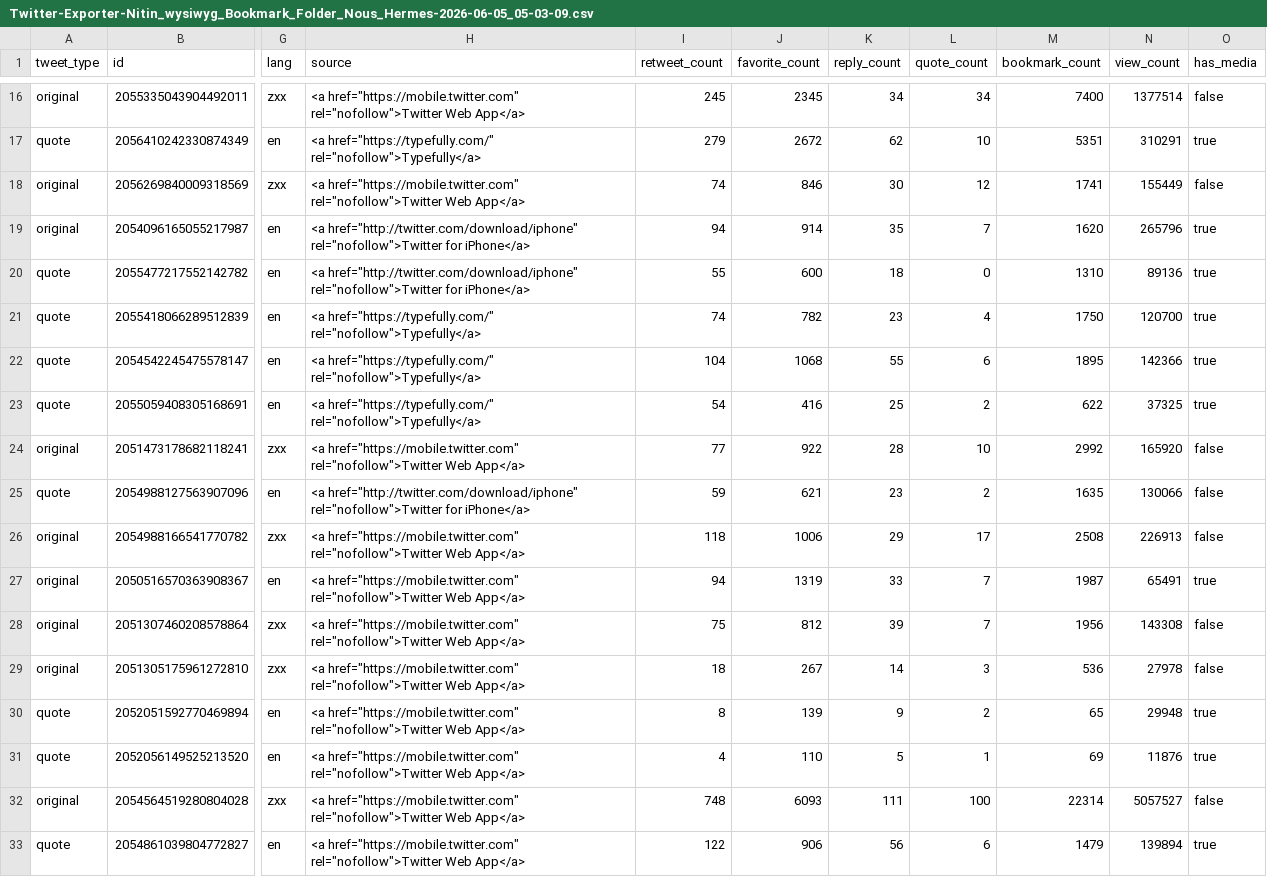
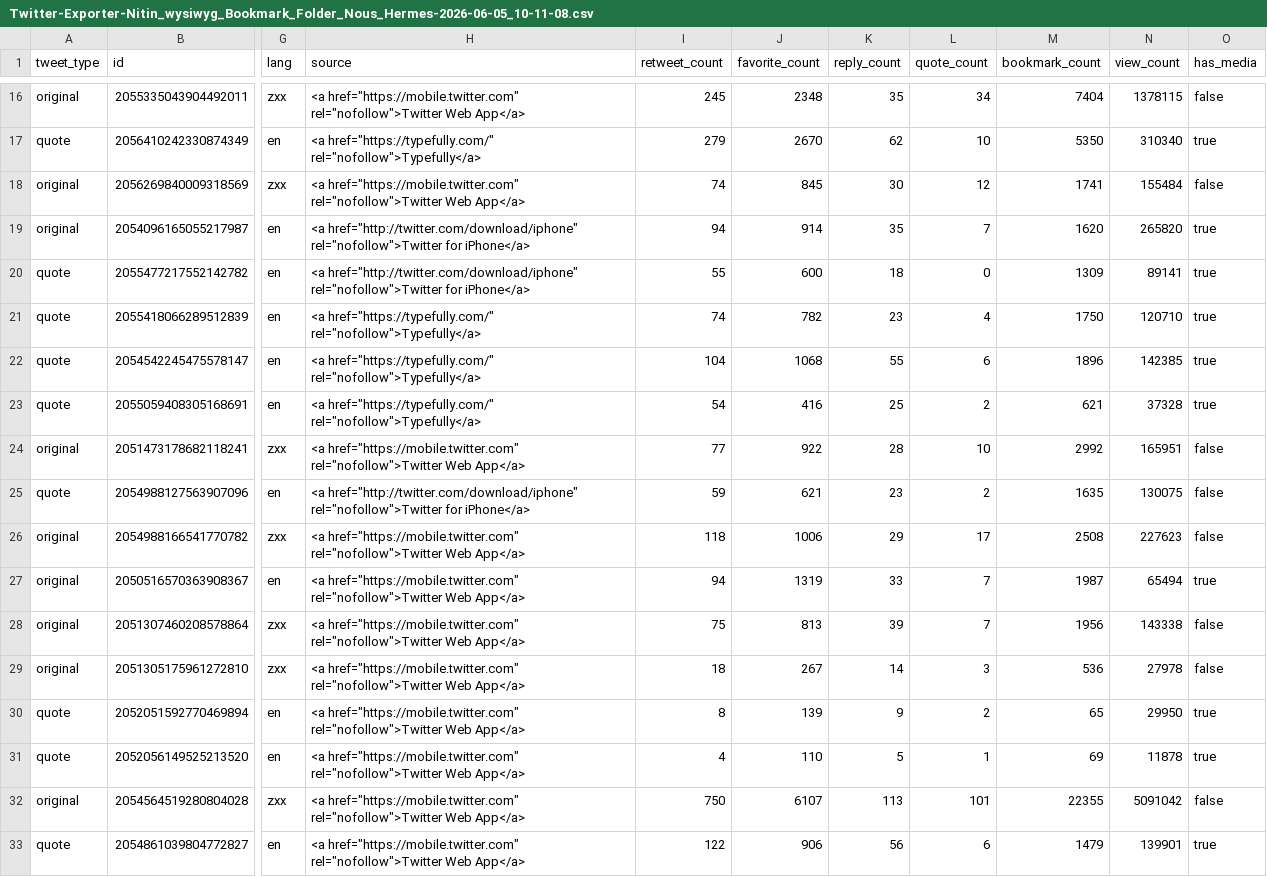
Before and after one commit to snknitin/LLMwiki, a CSV file: Hermes/Twitter-Exporter-Nitin_wysiwyg_Bookmark_Folder_Nous_Hermes-2026-06-05_10-11-08.csv (was Hermes/Twitter-Exporter-Nitin_wysiwyg_Bookmark_Folder_Nous_Hermes-2026-06-05_05-03-09.csv), drawn as a sheet; only a part is shown, gaps mark what is left out; the diff covers the shown part only; the diff names each change by its address in the sheet, - before the commit and + after, or states it on an @@ line.

```diff
--- a/Hermes/Twitter-Exporter-Nitin_wysiwyg_Bookmark_Folder_Nous_Hermes-2026-06-05_05-03-09.csv
+++ b/Hermes/Twitter-Exporter-Nitin_wysiwyg_Bookmark_Folder_Nous_Hermes-2026-06-05_10-11-08.csv
-J16 (favorite_count): 2345
+J16 (favorite_count): 2348
-K16 (reply_count): 34
+K16 (reply_count): 35
-M16 (bookmark_count): 7400
+M16 (bookmark_count): 7404
-N16 (view_count): 1377514
+N16 (view_count): 1378115
-J17 (favorite_count): 2672
+J17 (favorite_count): 2670
-M17 (bookmark_count): 5351
+M17 (bookmark_count): 5350
-N17 (view_count): 310291
+N17 (view_count): 310340
-J18 (favorite_count): 846
+J18 (favorite_count): 845
-N18 (view_count): 155449
+N18 (view_count): 155484
-N19 (view_count): 265796
+N19 (view_count): 265820
-M20 (bookmark_count): 1310
+M20 (bookmark_count): 1309
-N20 (view_count): 89136
+N20 (view_count): 89141
-N21 (view_count): 120700
+N21 (view_count): 120710
-M22 (bookmark_count): 1895
+M22 (bookmark_count): 1896
-N22 (view_count): 142366
+N22 (view_count): 142385
-M23 (bookmark_count): 622
+M23 (bookmark_count): 621
-N23 (view_count): 37325
+N23 (view_count): 37328
-N24 (view_count): 165920
+N24 (view_count): 165951
-N25 (view_count): 130066
+N25 (view_count): 130075
-N26 (view_count): 226913
+N26 (view_count): 227623
-N27 (view_count): 65491
+N27 (view_count): 65494
-J28 (favorite_count): 812
+J28 (favorite_count): 813
-N28 (view_count): 143308
+N28 (view_count): 143338
-N30 (view_count): 29948
+N30 (view_count): 29950
-N31 (view_count): 11876
+N31 (view_count): 11878
-I32 (retweet_count): 748
+I32 (retweet_count): 750
-J32 (favorite_count): 6093
+J32 (favorite_count): 6107
-K32 (reply_count): 111
+K32 (reply_count): 113
-L32 (quote_count): 100
+L32 (quote_count): 101
-M32 (bookmark_count): 22314
+M32 (bookmark_count): 22355
-N32 (view_count): 5057527
+N32 (view_count): 5091042
-N33 (view_count): 139894
+N33 (view_count): 139901
```
Also changed, not shown: 82 edited cells elsewhere in this file, 47 other files.
